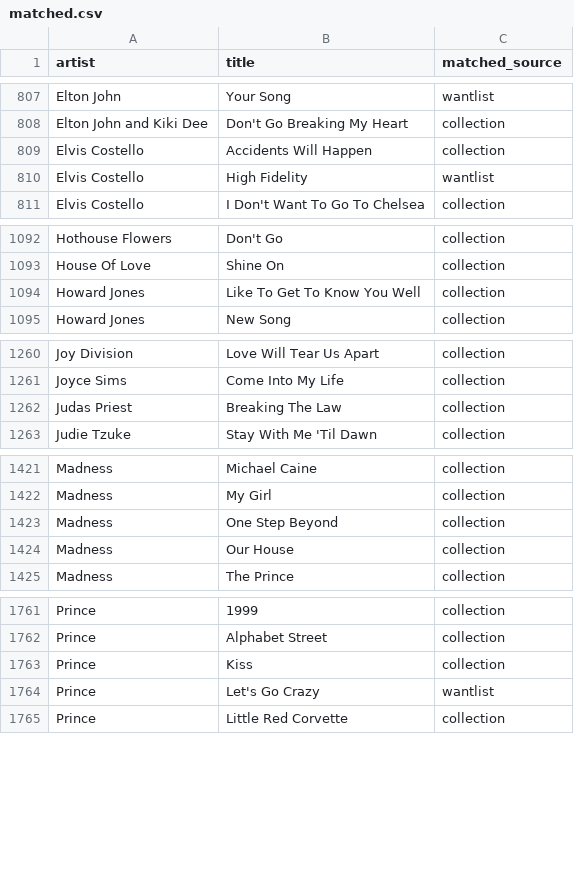
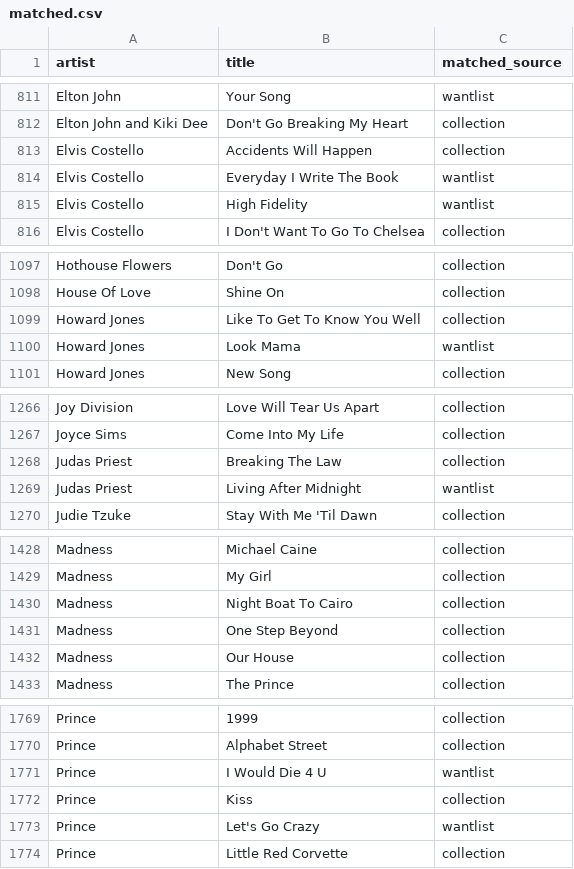
Before and after one commit to datamgmt/RadioPlayLists, a CSV file: data/matched/matched.csv, drawn as a sheet; only a part is shown, gaps mark what is left out; the diff covers the shown part only; the diff names each change by its address in the sheet, - before the commit and + after, or states it on an @@ line.

```diff
--- a/data/matched/matched.csv
+++ b/data/matched/matched.csv
+row 814: Elvis Costello | Everyday I Write The Book | wantlist
+row 1100: Howard Jones | Look Mama | wantlist
+row 1269: Judas Priest | Living After Midnight | wantlist
+row 1430: Madness | Night Boat To Cairo | collection
+row 1771: Prince | I Would Die 4 U | wantlist
```
Also changed, not shown: 14 added rows elsewhere in this file, 4 other files.
